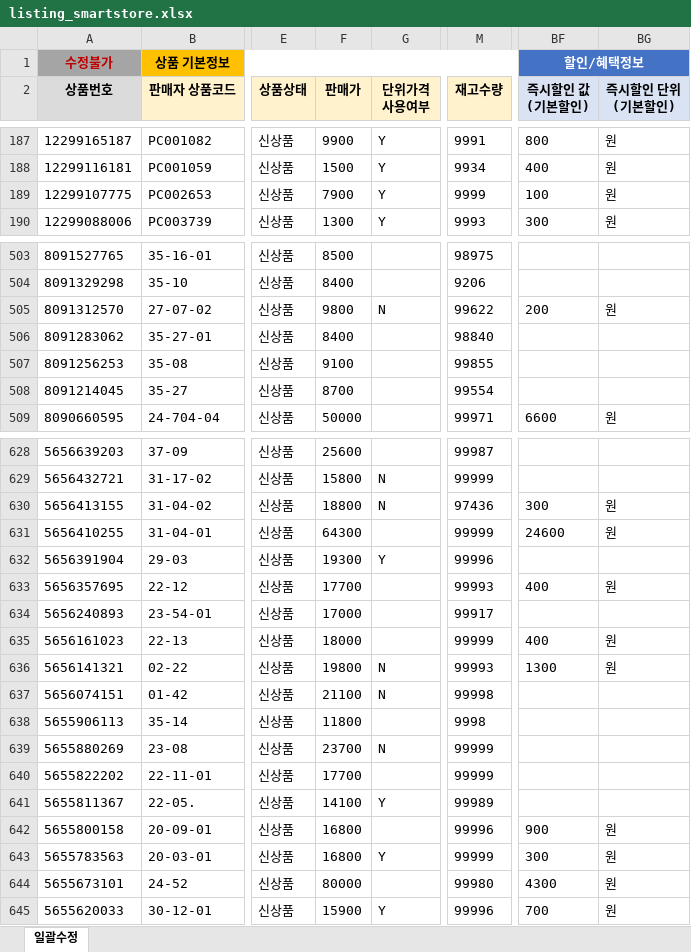
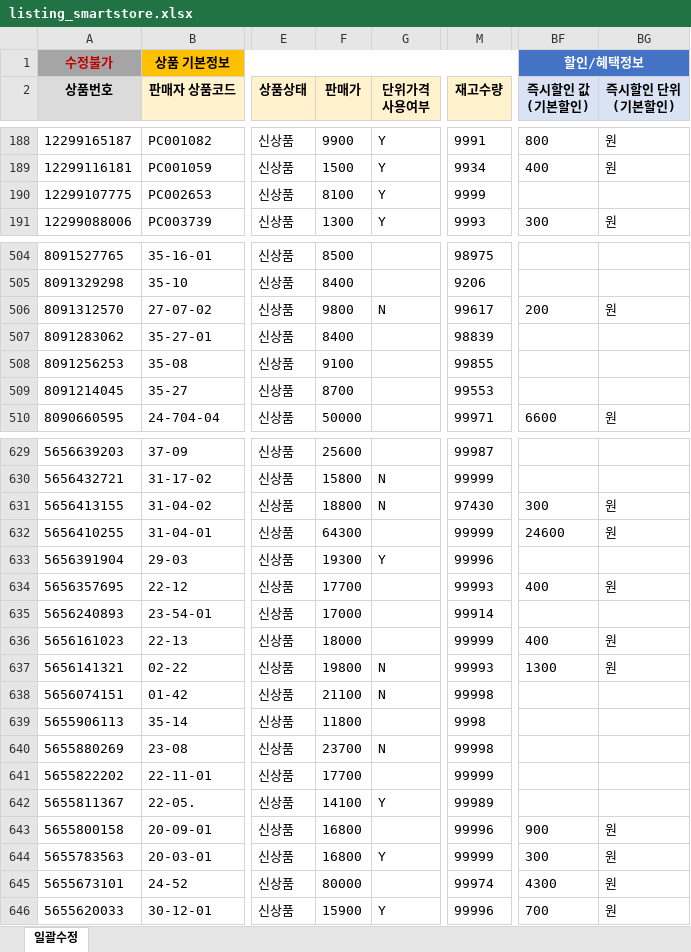
Before and after one commit to OURPROJECTDAO/work-automation-app, an Excel workbook: reference/listing_smartstore.xlsx, sheet 일괄수정, drawn as a sheet; only a part is shown, gaps mark what is left out; values as stored, in another font and other column widths than the file's, no borders; addresses are those after the commit; the diff covers the shown part only; the diff names each change by its address in the sheet, - before the commit and + after, or states it on an @@ line.

```diff
--- a/reference/listing_smartstore.xlsx (sheet 일괄수정)
+++ b/reference/listing_smartstore.xlsx (sheet 일괄수정)
-F190 (판매가): 7900
+F190 (판매가): 8100
-BF190 (즉시할인 값 (기본할인)): 100
+BF190 (즉시할인 값 (기본할인)): (empty)
-BG190 (즉시할인 단위 (기본할인)): 원
+BG190 (즉시할인 단위 (기본할인)): (empty)
-M506 (재고수량): 99622
+M506 (재고수량): 99617
-M507 (재고수량): 98840
+M507 (재고수량): 98839
-M509 (재고수량): 99554
+M509 (재고수량): 99553
-M631 (재고수량): 97436
+M631 (재고수량): 97430
-M635 (재고수량): 99917
+M635 (재고수량): 99914
-M640 (재고수량): 99999
+M640 (재고수량): 99998
-M645 (재고수량): 99980
+M645 (재고수량): 99974
```
Also changed, not shown: 1 added row and 80 edited cells elsewhere in this sheet.
